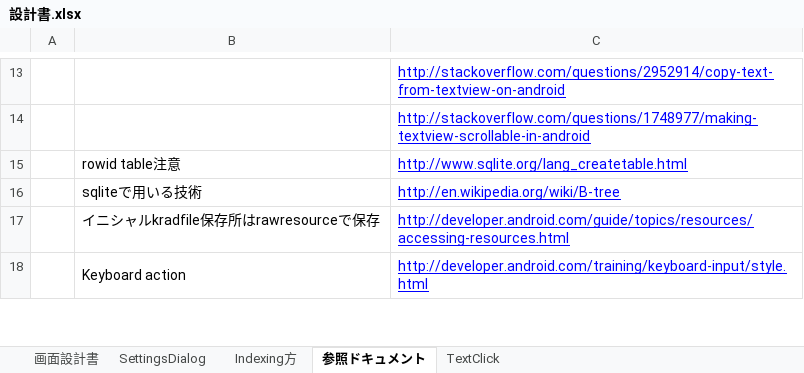
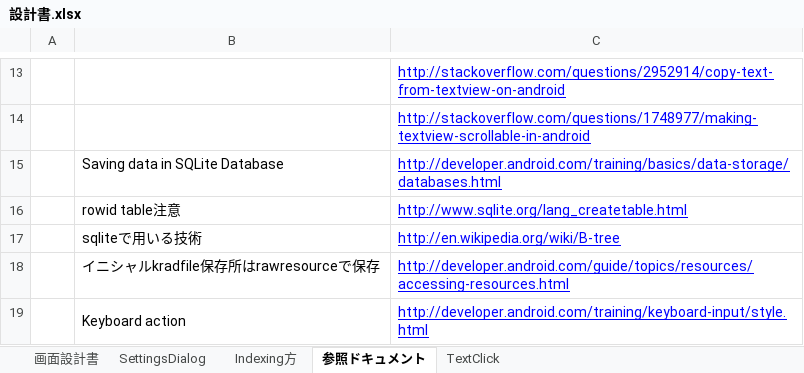
Before and after one commit to KentVu/kanji-decomposition, an Excel workbook: 01-設計書/設計書.xlsx, sheet 参照ドキュメント, drawn as a sheet; only a part is shown, gaps mark what is left out; values as stored, in another font and other column widths than the file's, no borders; the diff names each change by its address in the sheet, - before the commit and + after, or states it on an @@ line.

```diff
--- a/01-設計書/設計書.xlsx (sheet 参照ドキュメント)
+++ b/01-設計書/設計書.xlsx (sheet 参照ドキュメント)
+row 15:  | Saving data in SQLite Database | http://developer.android.com/training/basics/data-storage/databases.html
```
Also changed, not shown: 01-設計書/チェックリスト.xlsx, 4 other files.
